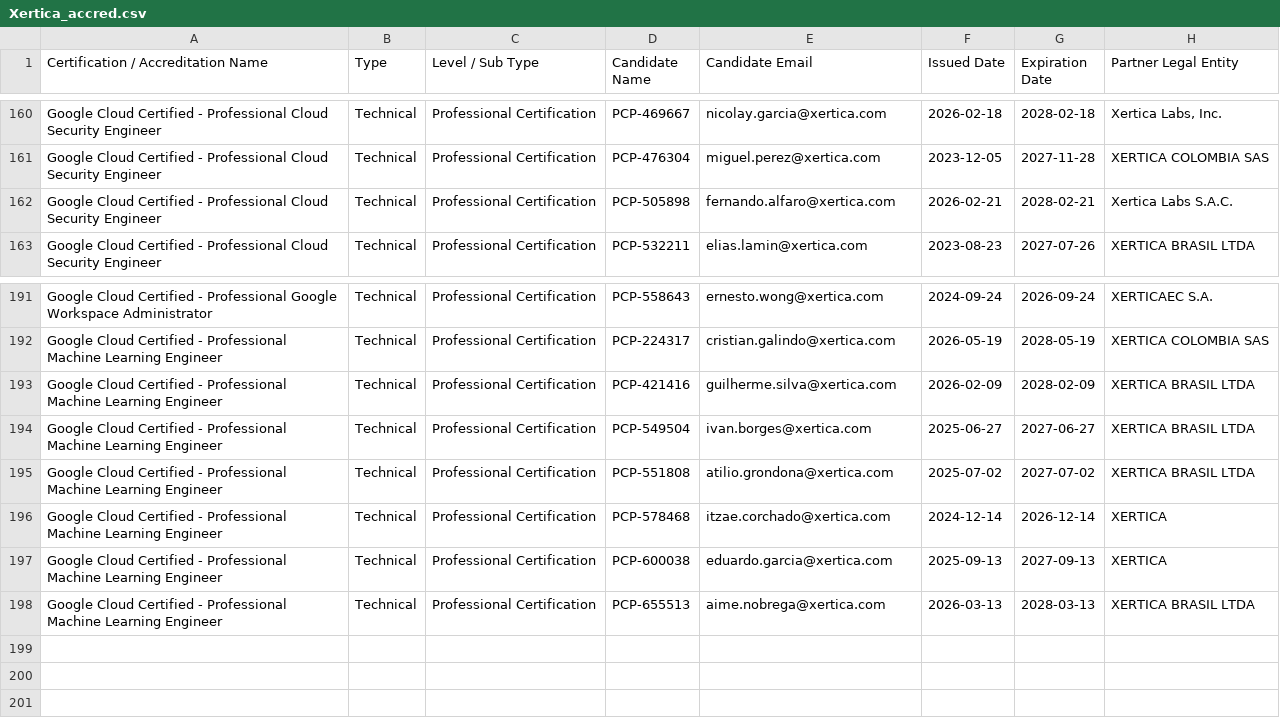
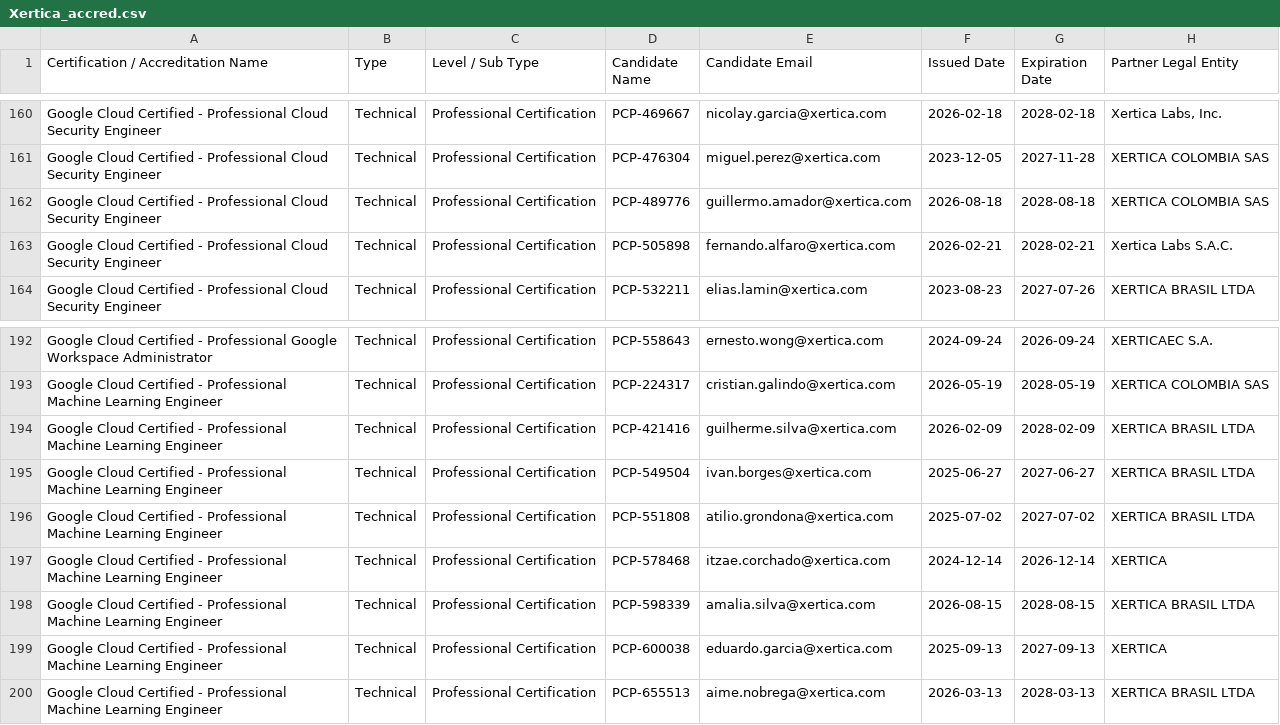
Before and after one commit to oliverhartley/Decks_My_Partners, a CSV file: accred_data_latest/Xertica_accred.csv, drawn as a sheet; only a part is shown, gaps mark what is left out.

```diff
--- a/accred_data_latest/Xertica_accred.csv
+++ b/accred_data_latest/Xertica_accred.csv
@@ -161,2 +161,3 @@ Google Cloud Certified - Professional Cloud Security Engineer,Technical,Professi
 Google Cloud Certified - Professional Cloud Security Engineer,Technical,Professional Certification,PCP-476304,miguel.perez@xertica.com,2023-12-05,2027-11-28,XERTICA COLOMBIA SAS
+Google Cloud Certified - Professional Cloud Security Engineer,Technical,Professional Certification,PCP-489776,guillermo.amador@xertica.com,2026-08-18,2028-08-18,XERTICA COLOMBIA SAS
 Google Cloud Certified - Professional Cloud Security Engineer,Technical,Professional Certification,PCP-505898,fernando.alfaro@xertica.com,2026-02-21,2028-02-21,Xertica Labs S.A.C.
@@ -196,2 +197,3 @@ Google Cloud Certified - Professional Machine Learning Engineer,Technical,Profes
 Google Cloud Certified - Professional Machine Learning Engineer,Technical,Professional Certification,PCP-578468,itzae.corchado@xertica.com,2024-12-14,2026-12-14,XERTICA
+Google Cloud Certified - Professional Machine Learning Engineer,Technical,Professional Certification,PCP-598339,amalia.silva@xertica.com,2026-08-15,2028-08-15,XERTICA BRASIL LTDA
 Google Cloud Certified - Professional Machine Learning Engineer,Technical,Professional Certification,PCP-600038,eduardo.garcia@xertica.com,2025-09-13,2027-09-13,XERTICA
```
Also changed, not shown: drp_data_latest/Emergys_Mexico_drp.csv, drp_data_latest/Nubosoft_Servicios_drp.csv, 13 other files.
